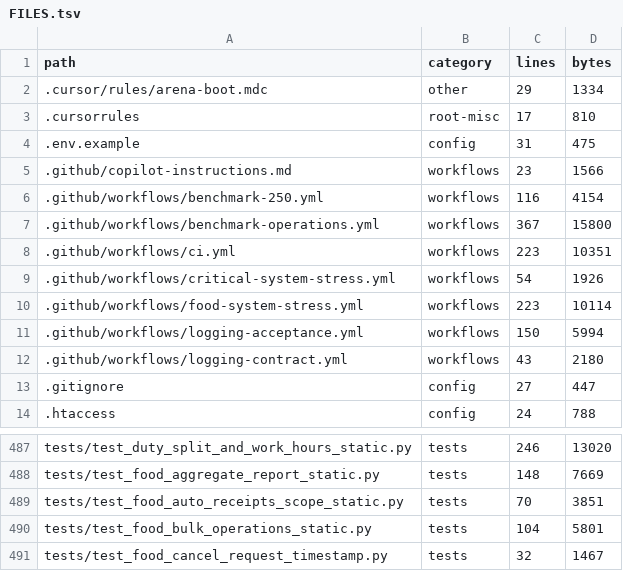
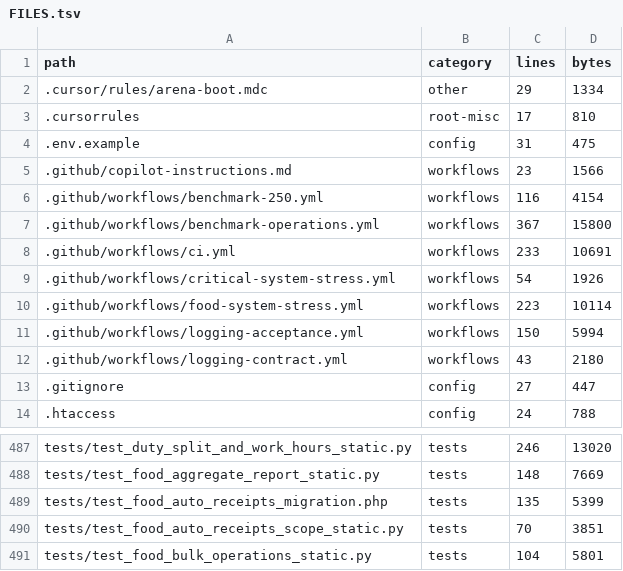
Before and after one commit to alirezarahimy-code/ticket, a TSV file: docs/system-map/FILES.tsv, drawn as a sheet; only a part is shown, gaps mark what is left out; the shorter side is filled out with more unchanged rows.

Commit message:
docs(system-map): index MariaDB migration 037 regression test

```diff
--- a/docs/system-map/FILES.tsv
+++ b/docs/system-map/FILES.tsv
@@ -7,3 +7,3 @@ path	category	lines	bytes
 .github/workflows/benchmark-operations.yml	workflows	367	15800
-.github/workflows/ci.yml	workflows	223	10351
+.github/workflows/ci.yml	workflows	233	10691
 .github/workflows/critical-system-stress.yml	workflows	54	1926
@@ -488,2 +488,3 @@ tests/test_duty_split_and_work_hours_static.py	tests	246	13020
 tests/test_food_aggregate_report_static.py	tests	148	7669
+tests/test_food_auto_receipts_migration.php	tests	135	5399
 tests/test_food_auto_receipts_scope_static.py	tests	70	3851
```
